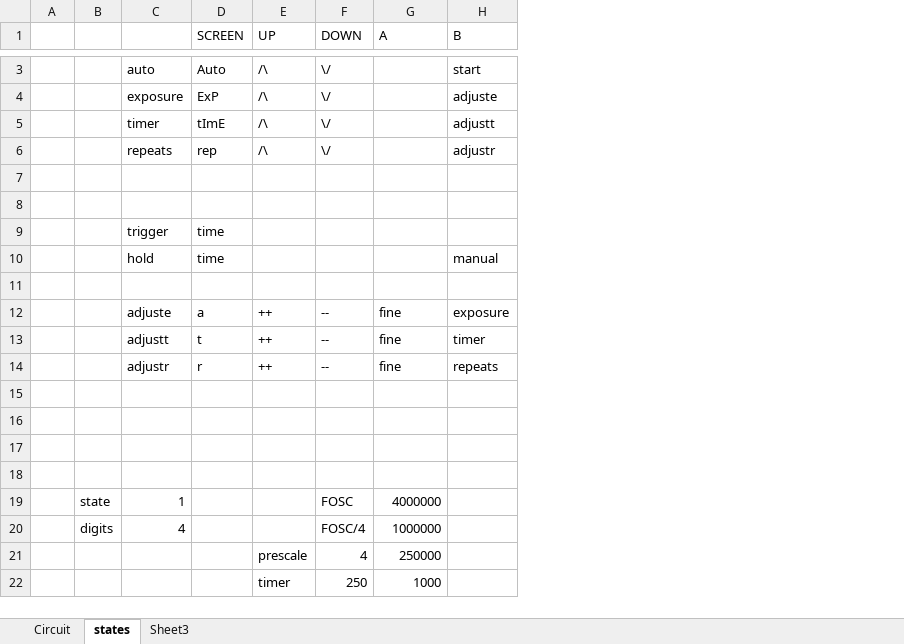
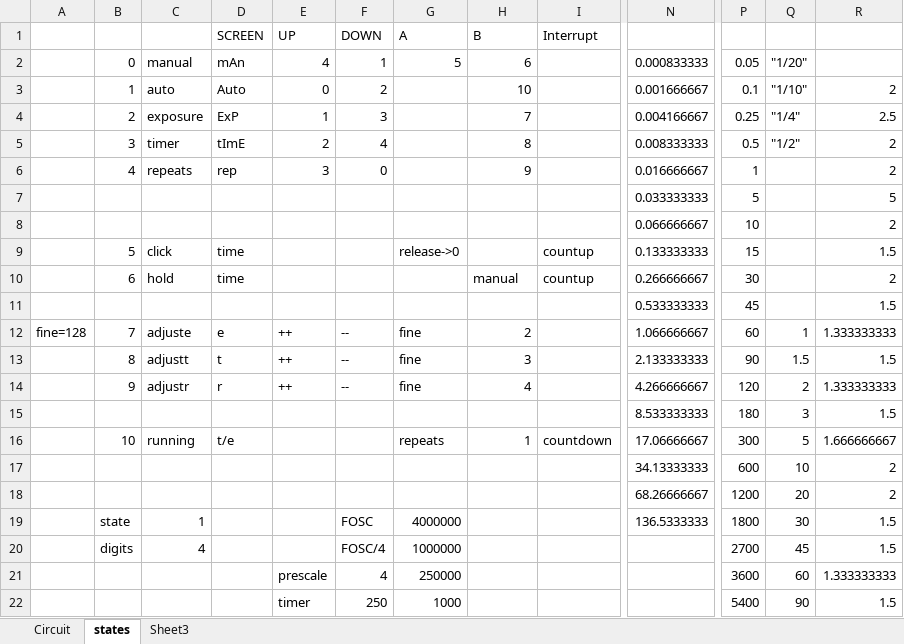
Before and after one commit to W1N9Zr0/remoteShutter, an Excel workbook: diagrams.xlsx, sheet states, drawn as a sheet; only a part is shown, gaps mark what is left out; values as stored, in another font and other column widths than the file's, no borders; removed rows and columns are numbered as before the commit, all else as after; rows hold the shown columns only; the diff covers the shown part only; the diff names each change by its address in the sheet, - before the commit and + after, or states it on an @@ line.

Commit message:
menu state machine works

```diff
--- a/diagrams.xlsx (sheet states)
+++ b/diagrams.xlsx (sheet states)
-column A, empty
+column A, row 12: fine=128
+column I (Interrupt), rows 9-10: countup | countup
+column N, rows 5-15: 0.008333333 | 0.016666667 | 0.033333333 | 0.066666667 | 0.133333333 | 0.266666667 | 0.533333333 | 1.066666667 | 2.133333333 | 4.266666667 | 8.533333333; rows 17-19: 34.13333333 | 68.26666667 | 136.5333333
+column P, rows 5-15: 0.5 | 1 | 5 | 10 | 15 | 30 | 45 | 60 | 90 | 120 | 180; rows 17-22: 600 | 1200 | 1800 | 2700 | 3600 | 5400
+column Q, rows 5-15: "1/2" |  |  |  |  |  |  | 1 | 1.5 | 2 | 3; rows 17-22: 10 | 20 | 30 | 45 | 60 | 90
+column R, rows 5-15: 2 | 2 | 5 | 2 | 1.5 | 2 | 1.5 | 1.333333333 | 1.5 | 1.333333333 | 1.5; rows 17-22: 2 | 2 | 1.5 | 1.5 | 1.333333333 | 1.5
-row 3:  |  | auto | Auto | /\ | \/ |  | start
-row 4:  |  | exposure | ExP | /\ | \/ |  | adjuste
+row 2:  | 0 | manual | mAn | 4 | 1 | 5 | 6 |  | 0.000833333 | 0.05 | "1/20"
+row 3:  | 1 | auto | Auto | 0 | 2 |  | 10 |  | 0.001666667 | 0.1 | "1/10" | 2
+row 4:  | 2 | exposure | ExP | 1 | 3 |  | 7 |  | 0.004166667 | 0.25 | "1/4" | 2.5
-B5: (empty)
+B5: 3
-E5 (UP): /\
+E5 (UP): 2
-F5 (DOWN): \/
+F5 (DOWN): 4
-H5 (B): adjustt
+H5 (B): 8
-B6: (empty)
+B6: 4
-E6 (UP): /\
+E6 (UP): 3
-F6 (DOWN): \/
+F6 (DOWN): 0
-H6 (B): adjustr
+H6 (B): 9
-B9: (empty)
+B9: 5
-C9: trigger
+C9: click
-G9 (A): (empty)
+G9 (A): release->0
-B10: (empty)
+B10: 6
-B12: (empty)
+B12: 7
-D12 (SCREEN): a
+D12 (SCREEN): e
-H12 (B): exposure
+H12 (B): 2
-B13: (empty)
+B13: 8
-H13 (B): timer
+H13 (B): 3
-B14: (empty)
+B14: 9
-H14 (B): repeats
+H14 (B): 4
-row 16: (empty)
+row 16:  | 10 | running | t/e |  |  | repeats | 1 | countdown | 17.06666667 | 300 | 5 | 1.666666667
```
Also changed, not shown: 1 removed row, 1 added column and 1 removed column elsewhere in this sheet, sheet Circuit, 8 other files.
